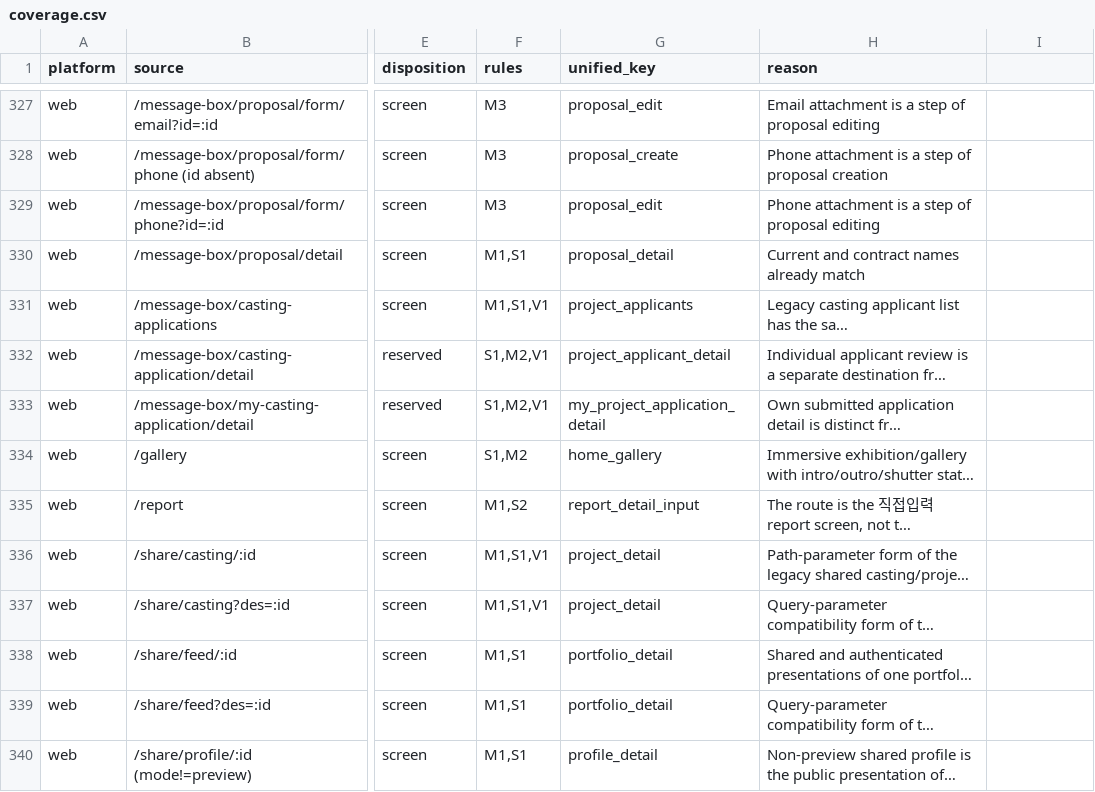
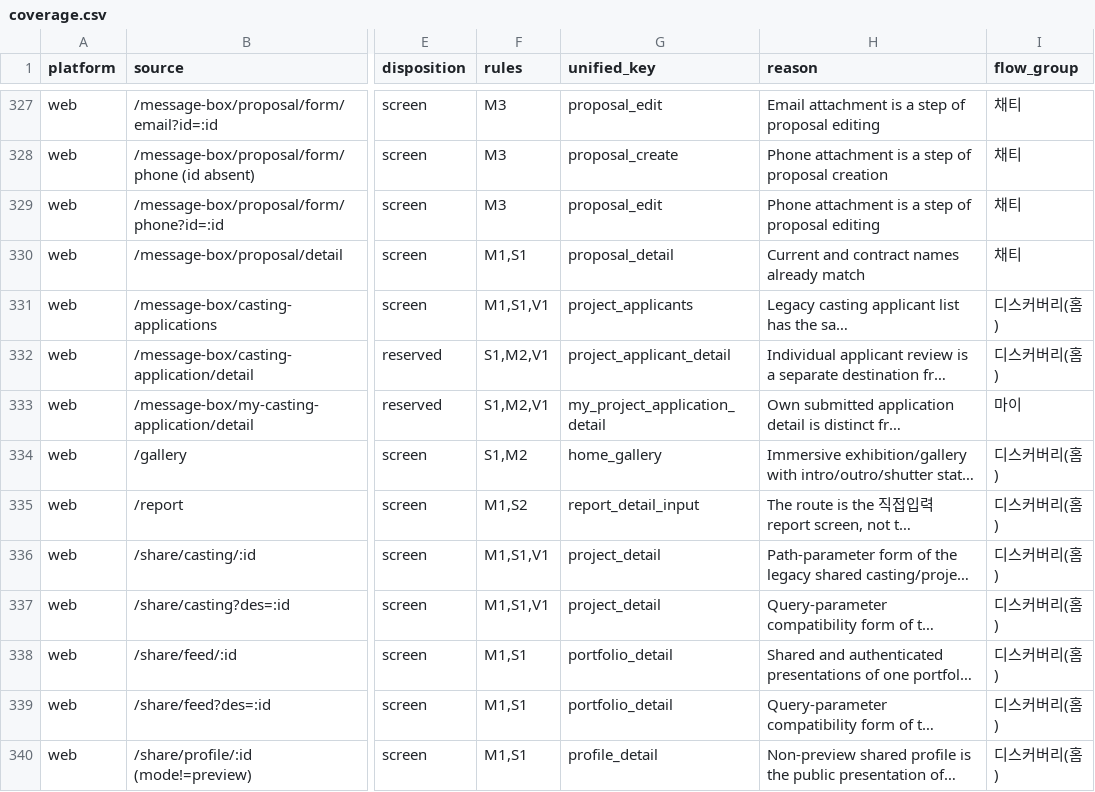
Before and after one commit to euna-source/public-pages, a CSV file: ga-screen-v4/coverage.csv, drawn as a sheet; only a part is shown, gaps mark what is left out; long unchanged cells end in …; the diff covers the shown part only; the diff names each change by its address in the sheet, - before the commit and + after, or states it on an @@ line.

```diff
--- a/ga-screen-v4/coverage.csv
+++ b/ga-screen-v4/coverage.csv
-I1: (empty)
+I1: flow_group
-I327:I330 (flow_group): (empty)
+I327:I330 (flow_group): 채티
-I331:I332 (flow_group): (empty)
+I331:I332 (flow_group): 디스커버리(홈)
-I333 (flow_group): (empty)
+I333 (flow_group): 마이
-I334:I340 (flow_group): (empty)
+I334:I340 (flow_group): 디스커버리(홈)
```
Also changed, not shown: 41 edited cells elsewhere in this file, 6 other files.
